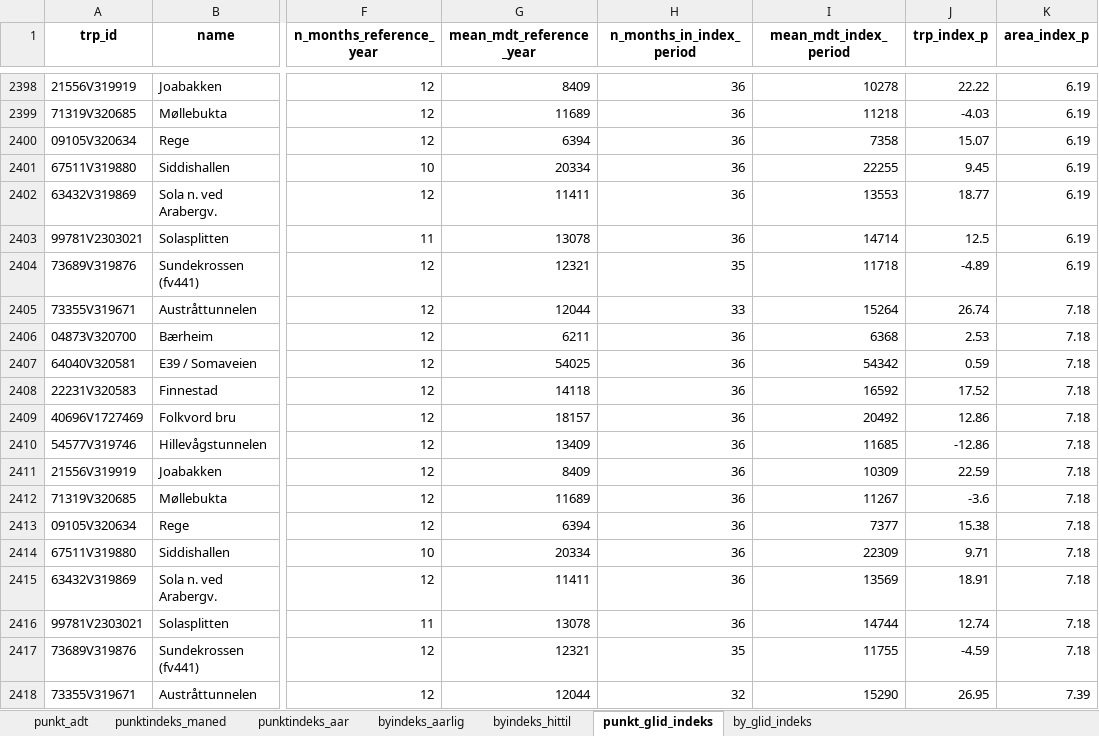
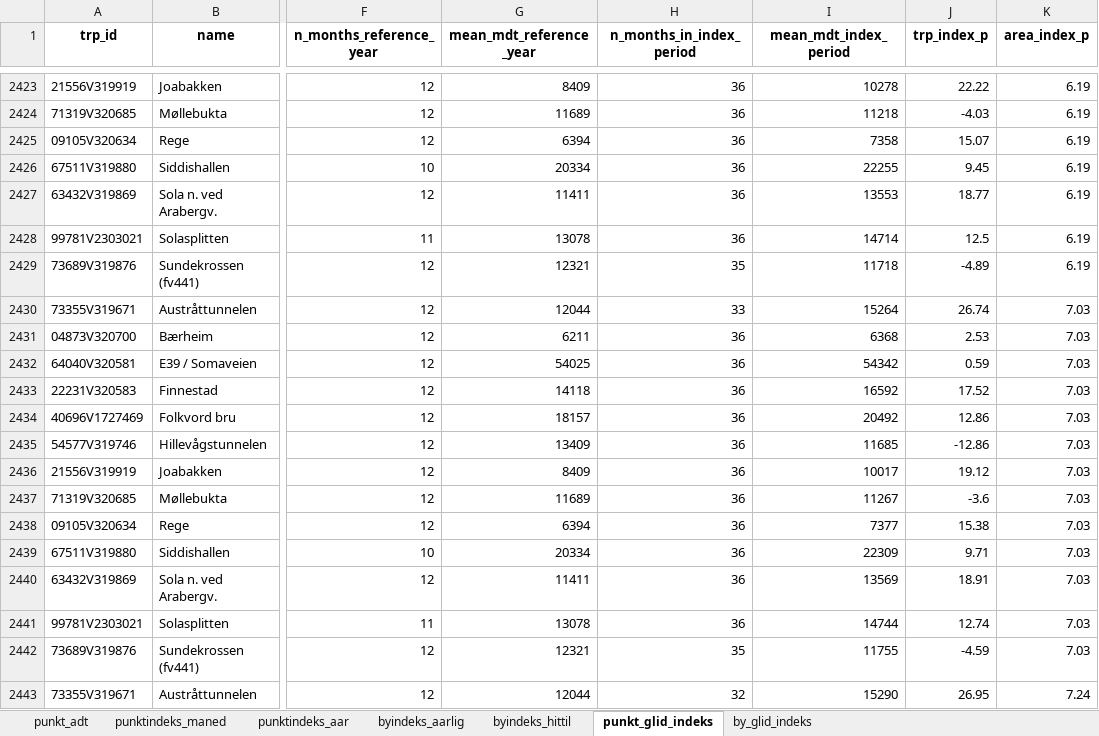
Before and after one commit to snohan/byindeks, an Excel workbook: data_indexpoints_tidy/tallmateriale_952.xlsx, sheet punkt_glid_indeks, drawn as a sheet; only a part is shown, gaps mark what is left out; values as stored, in another font and other column widths than the file's, no borders; addresses are those after the commit; the diff covers the shown part only; the diff names each change by its address in the sheet, - before the commit and + after, or states it on an @@ line.

Commit message:
City index 26-7 1/11.

```diff
--- a/data_indexpoints_tidy/tallmateriale_952.xlsx (sheet punkt_glid_indeks)
+++ b/data_indexpoints_tidy/tallmateriale_952.xlsx (sheet punkt_glid_indeks)
-K2430:K2442 (area_index_p): 7.18
+K2430:K2442 (area_index_p): 7.03
-I2436 (mean_mdt_index_period): 10309
+I2436 (mean_mdt_index_period): 10017
-J2436 (trp_index_p): 22.59
+J2436 (trp_index_p): 19.12
-K2443 (area_index_p): 7.39
+K2443 (area_index_p): 7.24
```
Also changed, not shown: 50 added rows and 43 edited cells elsewhere in this sheet, sheet byindeks_hittil, sheet by_glid_indeks, sheet punktindeks_maned, sheet punktindeks_aar, sheet byindeks_aarlig.
